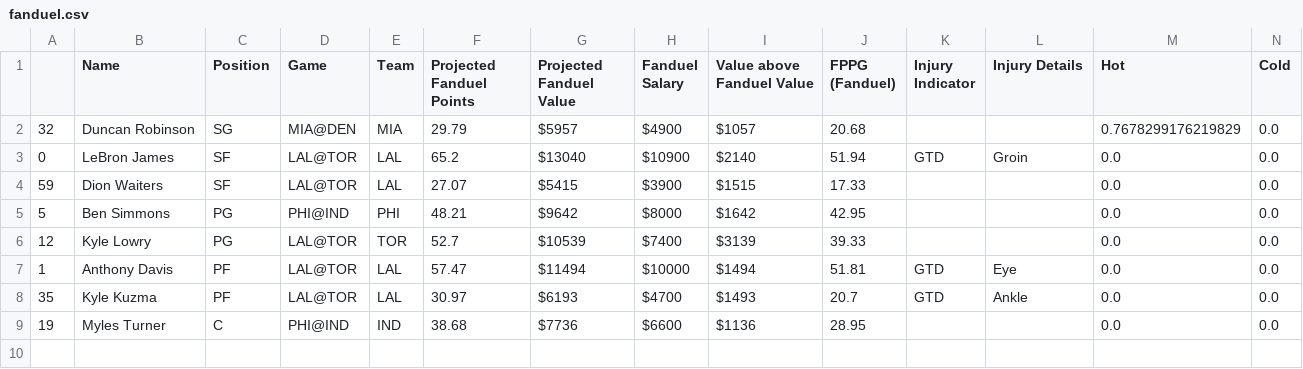
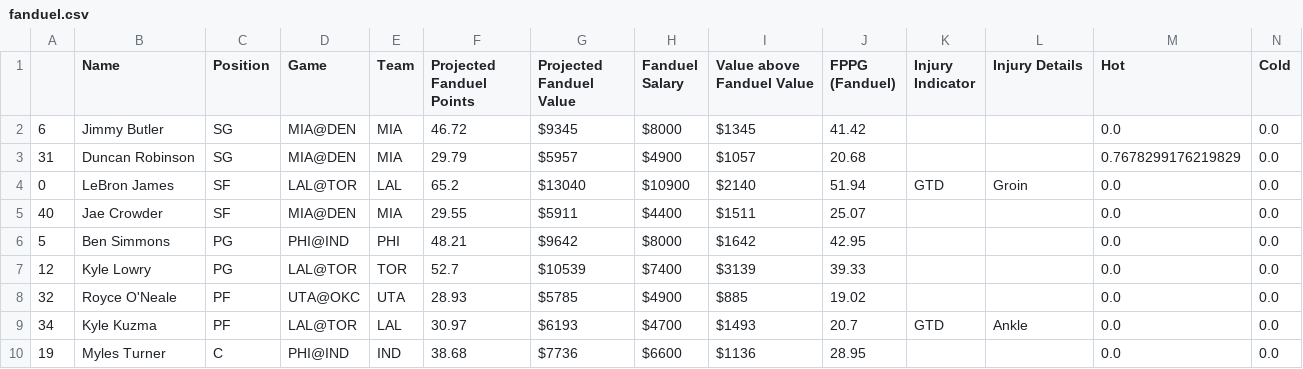
Before and after one commit to BerkeleySportsAnalytics/sagb-site, a CSV file: dfs/inputs/fanduel.csv, drawn as a sheet.

```diff
--- a/dfs/inputs/fanduel.csv
+++ b/dfs/inputs/fanduel.csv
@@ -1,9 +1,10 @@
 ,Name,Position,Game,Team,Projected Fanduel Points,Projected Fanduel Value,Fanduel Salary,Value above Fanduel Value,FPPG (Fanduel),Injury Indicator,Injury Details,Hot,Cold
-32,Duncan Robinson,SG,MIA@DEN,MIA,29.79,$5957,$4900,$1057,20.68, , ,0.7678299176219829,0.0
+6,Jimmy Butler,SG,MIA@DEN,MIA,46.72,$9345,$8000,$1345,41.42, , ,0.0,0.0
+31,Duncan Robinson,SG,MIA@DEN,MIA,29.79,$5957,$4900,$1057,20.68, , ,0.7678299176219829,0.0
 0,LeBron James,SF,LAL@TOR,LAL,65.2,$13040,$10900,$2140,51.94,GTD,Groin,0.0,0.0
-59,Dion Waiters,SF,LAL@TOR,LAL,27.07,$5415,$3900,$1515,17.33, , ,0.0,0.0
+40,Jae Crowder,SF,MIA@DEN,MIA,29.55,$5911,$4400,$1511,25.07, , ,0.0,0.0
 5,Ben Simmons,PG,PHI@IND,PHI,48.21,$9642,$8000,$1642,42.95, , ,0.0,0.0
 12,Kyle Lowry,PG,LAL@TOR,TOR,52.7,$10539,$7400,$3139,39.33, , ,0.0,0.0
-1,Anthony Davis,PF,LAL@TOR,LAL,57.47,$11494,$10000,$1494,51.81,GTD,Eye,0.0,0.0
-35,Kyle Kuzma,PF,LAL@TOR,LAL,30.97,$6193,$4700,$1493,20.7,GTD,Ankle,0.0,0.0
+32,Royce O'Neale,PF,UTA@OKC,UTA,28.93,$5785,$4900,$885,19.02, , ,0.0,0.0
+34,Kyle Kuzma,PF,LAL@TOR,LAL,30.97,$6193,$4700,$1493,20.7,GTD,Ankle,0.0,0.0
 19,Myles Turner,C,PHI@IND,IND,38.68,$7736,$6600,$1136,28.95, , ,0.0,0.0
```
Also changed, not shown: 4 other files.
